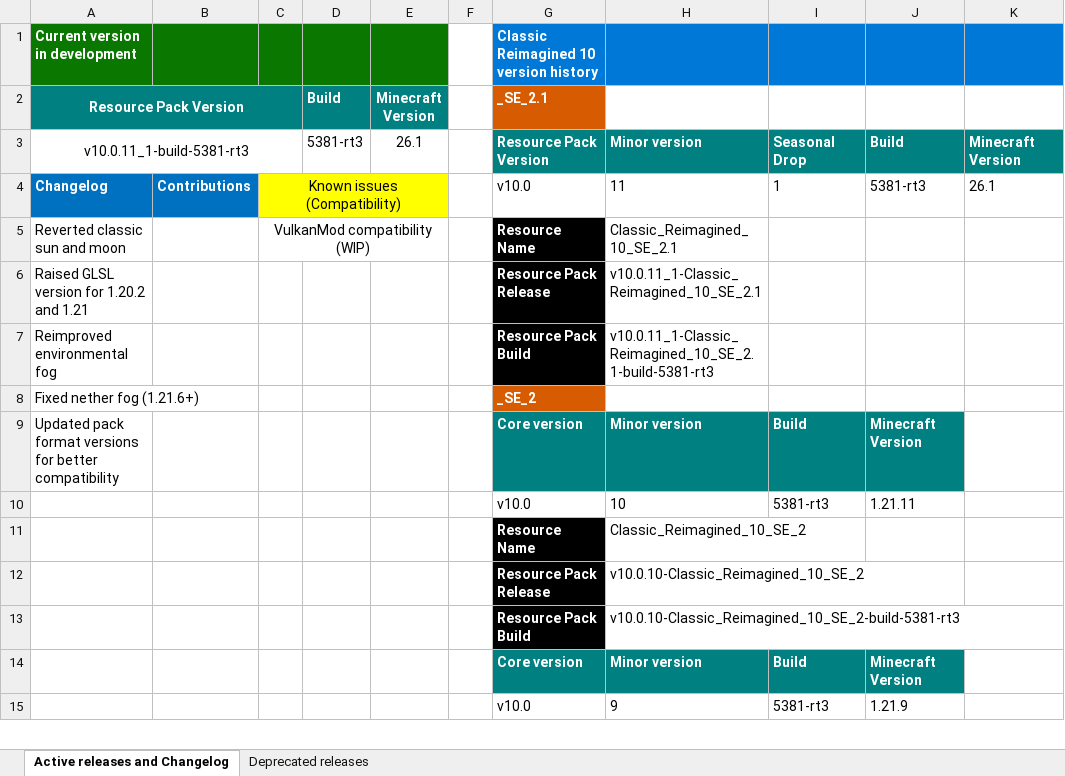
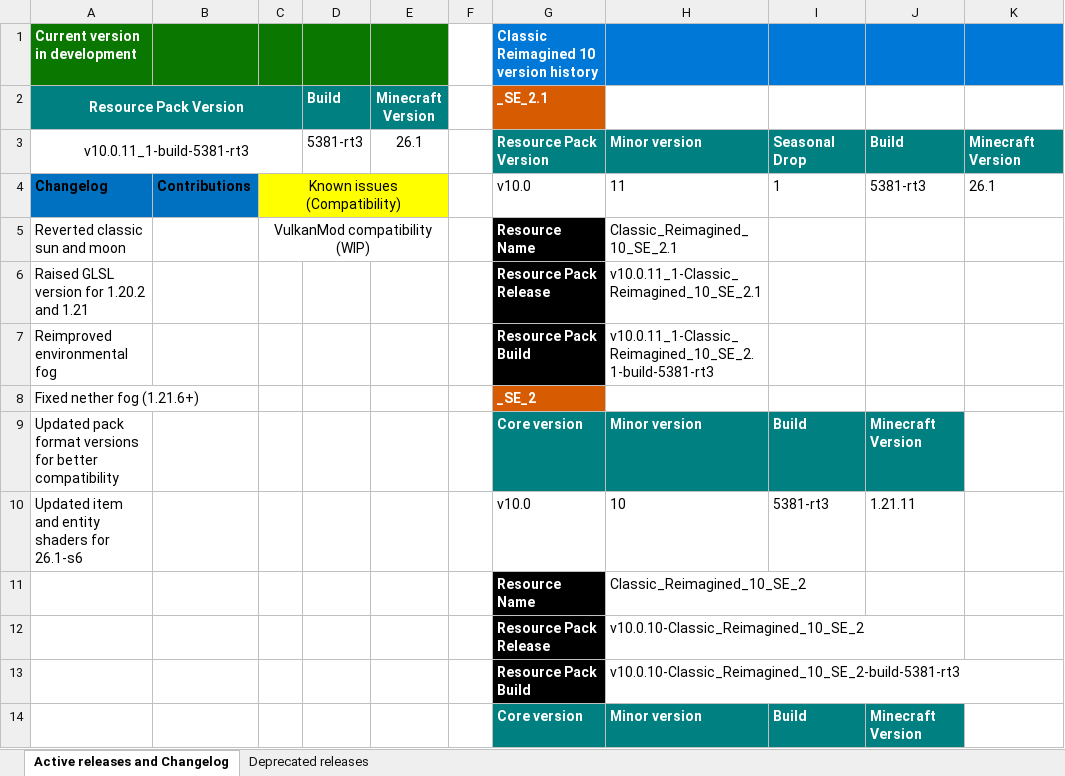
Before and after one commit to DogeStudiosSoftware/Classic-Reimagined, an Excel workbook: version_guide.xlsx, sheet Active releases and Changelog, drawn as a sheet; only a part is shown; the shorter side is filled out with more unchanged rows; values as stored, in another font and other column widths than the file's, no borders; the diff names each change by its address in the sheet, - before the commit and + after, or states it on an @@ line.

Commit message:
Update version_guide.xlsx

```diff
--- a/version_guide.xlsx (sheet Active releases and Changelog)
+++ b/version_guide.xlsx (sheet Active releases and Changelog)
-A4:B4 text colour: #FFFFFF
+A4:B4 text colour: black
-A10 (Resource Pack Version): (empty)
+A10 (Resource Pack Version): Updated item and entity shaders for 26.1-s6
```
